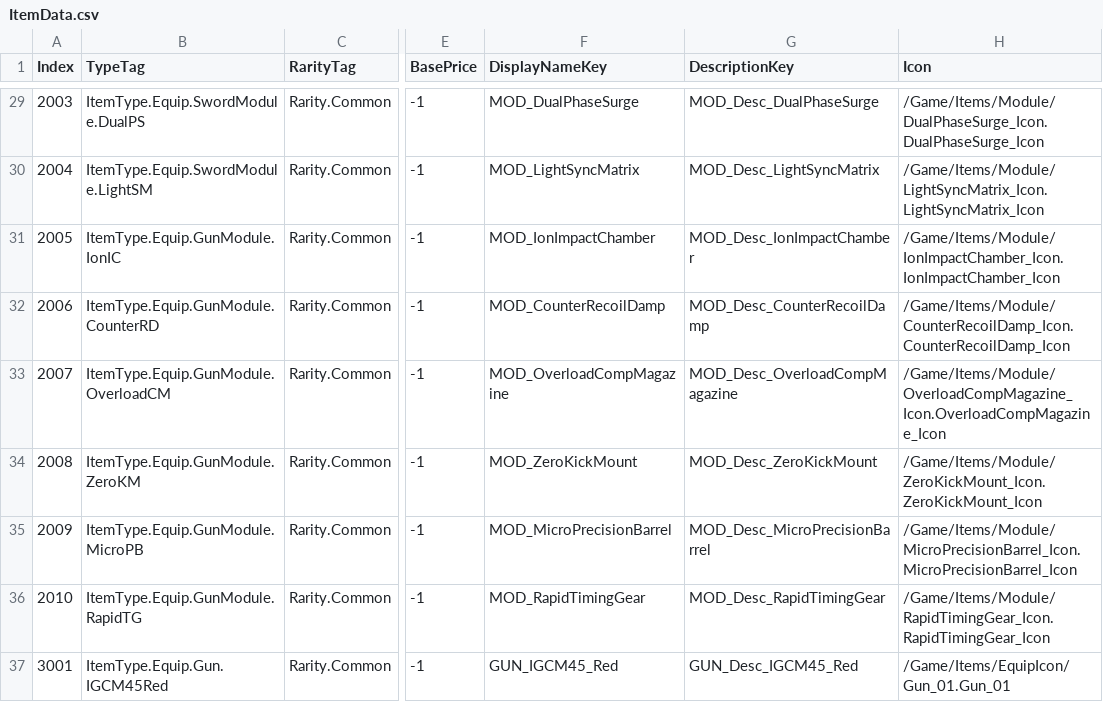
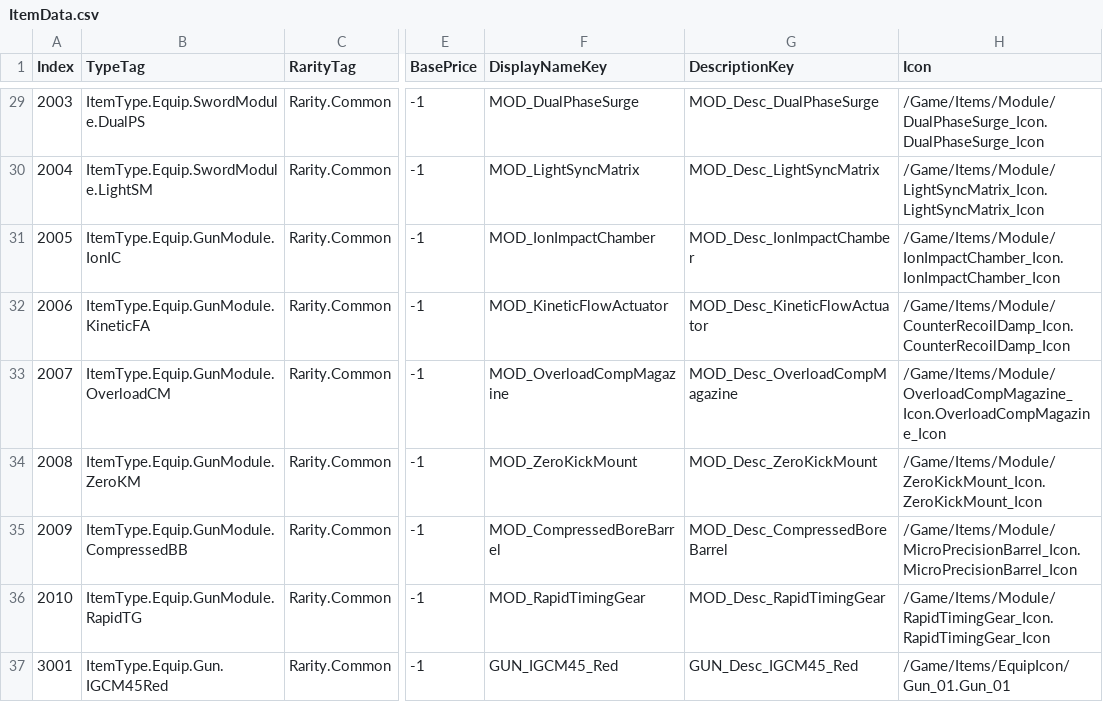
Before and after one commit to FeelJoony/KORAProject, a CSV file: Content/Data/CSV/ItemData.csv, drawn as a sheet; only a part is shown, gaps mark what is left out; the diff names each change by its address in the sheet, - before the commit and + after, or states it on an @@ line.

```diff
--- a/Content/Data/CSV/ItemData.csv
+++ b/Content/Data/CSV/ItemData.csv
-B32 (TypeTag): ItemType.Equip.GunModule.CounterRD
+B32 (TypeTag): ItemType.Equip.GunModule.KineticFA
-F32 (DisplayNameKey): MOD_CounterRecoilDamp
+F32 (DisplayNameKey): MOD_KineticFlowActuator
-G32 (DescriptionKey): MOD_Desc_CounterRecoilDamp
+G32 (DescriptionKey): MOD_Desc_KineticFlowActuator
-B35 (TypeTag): ItemType.Equip.GunModule.MicroPB
+B35 (TypeTag): ItemType.Equip.GunModule.CompressedBB
-F35 (DisplayNameKey): MOD_MicroPrecisionBarrel
+F35 (DisplayNameKey): MOD_CompressedBoreBarrel
-G35 (DescriptionKey): MOD_Desc_MicroPrecisionBarrel
+G35 (DescriptionKey): MOD_Desc_CompressedBoreBarrel
```
Also changed, not shown: Content/Data/CSV/EquipAbilityData.csv, Content/Data/CSV/ModuleData.csv, 8 other files.
